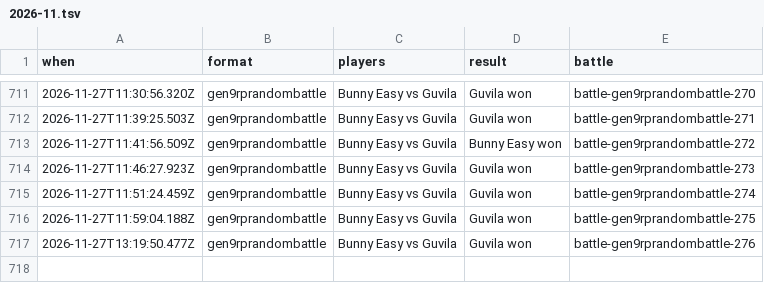
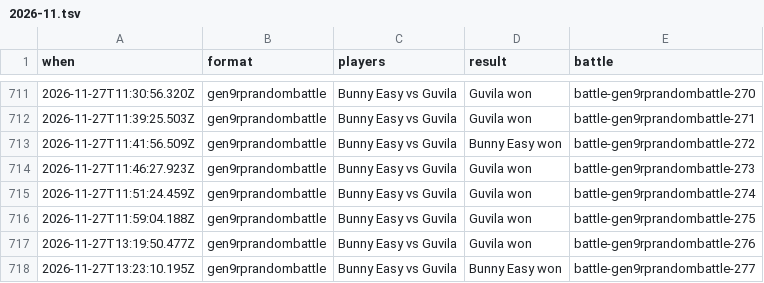
Before and after one commit to Proudkiller0015/velvet-bunny-showdown, a TSV file: data/battle-log/2026-11.tsv, drawn as a sheet; only a part is shown, gaps mark what is left out.

Commit message:
Battle log: 1 battle [skip render]

```diff
--- a/data/battle-log/2026-11.tsv
+++ b/data/battle-log/2026-11.tsv
@@ -717 +717,2 @@ when	format	players	result	battle
 2026-11-27T13:19:50.477Z	gen9rprandombattle	Bunny Easy vs Guvila	Guvila won	battle-gen9rprandombattle-276
+2026-11-27T13:23:10.195Z	gen9rprandombattle	Bunny Easy vs Guvila	Bunny Easy won	battle-gen9rprandombattle-277
```
